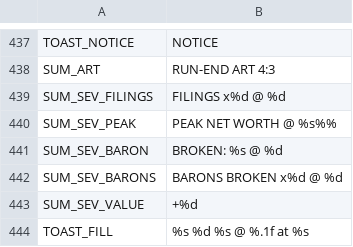
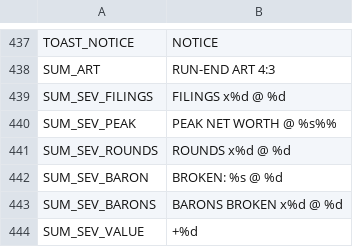
Before and after one commit to brockventures/agora-roguelike, a CSV file: game/localization/agora_strings.csv, drawn as a sheet; only a part is shown, gaps mark what is left out; the shorter side is filled out with more unchanged rows.

Commit message:
fix(epic2): address Amos review on severance scaling and roadmap (part of #97)
- Link roadmap perks in parachutes.json to #137 (loans), #138 (fuel market), and #139 (piracy corridors)
- Conditionally persist _corp_start_tick and rounds_survived_award in RunController without altering corp 1 state hashes
- Rebalance SEVERANCE_PER_ROUND to 1 pt/round; verify idle Replay session earns <100 pts and active trader earns >=140 pts
- Add SUM_SEV_ROUNDS breakdown row in run summary and update translation tables
- Fix pad glyph vertical layout bounds in HudKit for large fonts

```diff
--- a/game/localization/agora_strings.csv
+++ b/game/localization/agora_strings.csv
@@ -440,2 +440,3 @@ SUM_SEV_FILINGS,FILINGS x%d @ %d
 SUM_SEV_PEAK,PEAK NET WORTH @ %s%%
+SUM_SEV_ROUNDS,ROUNDS x%d @ %d
 SUM_SEV_BARON,BROKEN: %s @ %d
```
Also changed, not shown: 9 other files.
